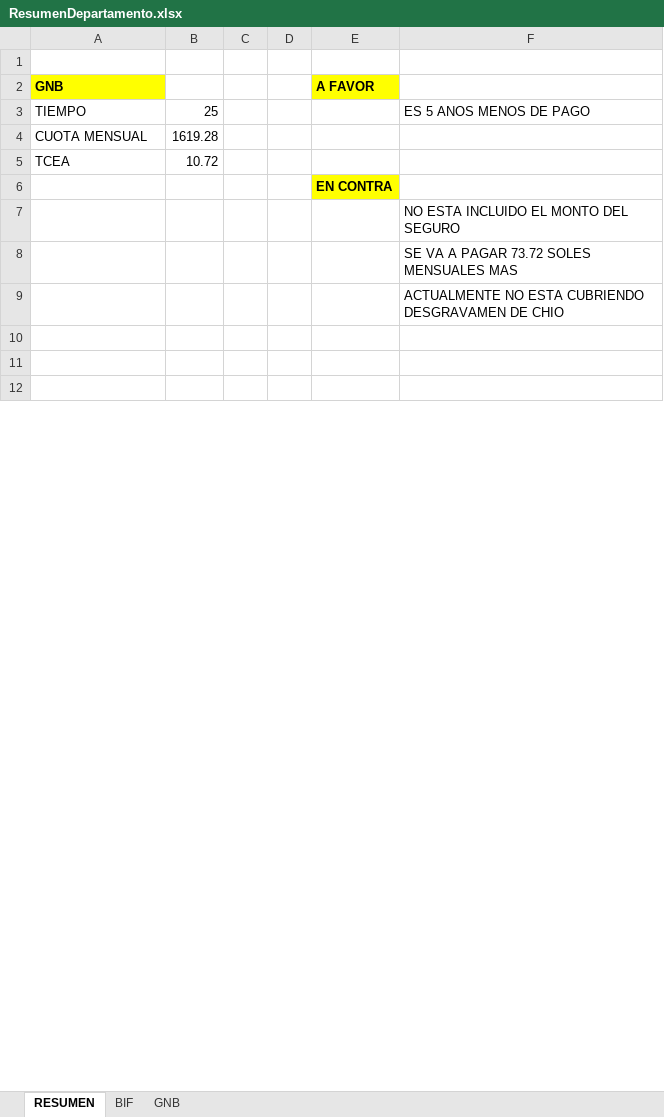
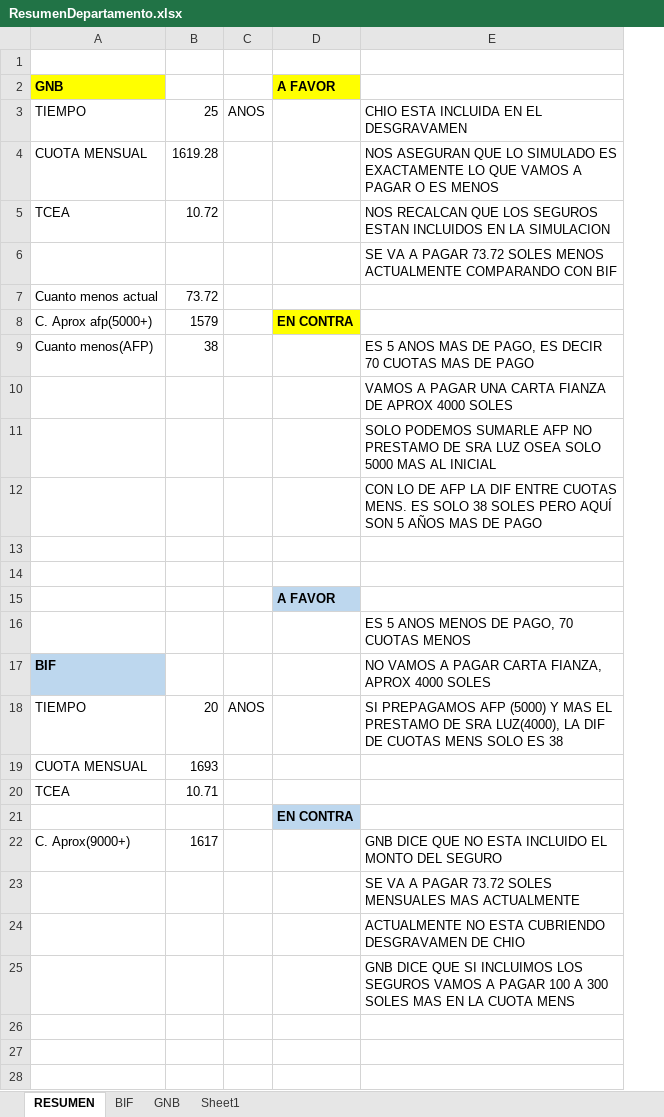
Before and after one commit to hhernandeza/Bellatrix, an Excel workbook: ResumenDepartamento.xlsx, sheet RESUMEN, drawn as a sheet; only a part is shown; values as stored, in another font and other column widths than the file's, no borders; removed rows and columns are numbered as before the commit, all else as after; the diff covers the shown part only; the diff names each change by its address in the sheet, - before the commit and + after, or states it on an @@ line.

```diff
--- a/ResumenDepartamento.xlsx (sheet RESUMEN)
+++ b/ResumenDepartamento.xlsx (sheet RESUMEN)
+sheet tab: Sheet1
-column C, empty
-column D, empty
+column C, row 3: ANOS
-column F, rows 3-9: ES 5 ANOS MENOS DE PAGO |  |  |  | NO ESTA INCLUIDO EL MONTO DEL SEGURO | SE VA A PAGAR 73.72 SOLES MENSUALES MAS | ACTUALMENTE NO ESTA CUBRIENDO DESGRAVAMEN DE CHIO
+column E, rows 3-5: CHIO ESTA INCLUIDA EN EL DESGRAVAMEN | NOS ASEGURAN QUE LO SIMULADO ES EXACTAMENTE LO QUE VAMOS A PAGAR O ES MENOS | NOS RECALCAN QUE LOS SEGUROS ESTAN INCLUIDOS EN LA SIMULACION; rows 23-25: SE VA A PAGAR 73.72 SOLES MENSUALES MAS ACTUALMENTE | ACTUALMENTE NO ESTA CUBRIENDO DESGRAVAMEN DE CHIO | GNB DICE QUE SI INCLUIMOS LOS SEGUROS VAMOS A PAGAR 100 A 300 SOLES MAS EN LA CUOTA MENS
+row 6:  |  |  |  | SE VA A PAGAR 73.72 SOLES MENOS ACTUALMENTE COMPARANDO CON BIF
+row 7: Cuanto menos actual | 73.72
+row 8: C. Aprox afp(5000+) | 1579 |  | EN CONTRA
+row 9: Cuanto menos(AFP) | 38 |  |  | ES 5 ANOS MAS DE PAGO, ES DECIR 70 CUOTAS MAS DE PAGO
+row 10:  |  |  |  | VAMOS A PAGAR UNA CARTA FIANZA DE APROX 4000 SOLES
+row 11:  |  |  |  | SOLO PODEMOS SUMARLE AFP NO PRESTAMO DE SRA LUZ OSEA SOLO 5000 MAS AL INICIAL
+row 12:  |  |  |  | CON LO DE AFP LA DIF ENTRE CUOTAS MENS. ES SOLO 38 SOLES PERO AQUÍ SON 5 AÑOS MAS DE PAGO
+row 13: (empty)
+row 14: (empty)
+row 15:  |  |  | A FAVOR
+row 16:  |  |  |  | ES 5 ANOS MENOS DE PAGO, 70 CUOTAS MENOS
+row 17: BIF |  |  |  | NO VAMOS A PAGAR CARTA FIANZA, APROX 4000 SOLES
@@ row 16 moved to row 18: TIEMPO @@
@@ row 17 moved to row 19: CUOTA MENSUAL @@
@@ row 18 moved to row 20: TCEA @@
-D21 fill: #FFFF00
+D21 fill: #BDD7EE
+row 22: C. Aprox(9000+) | 1617 |  |  | GNB DICE QUE NO ESTA INCLUIDO EL MONTO DEL SEGURO
```
Also changed, not shown: 3 added rows and 2 removed rows elsewhere in this sheet, sheet BIF, sheet GNB.
